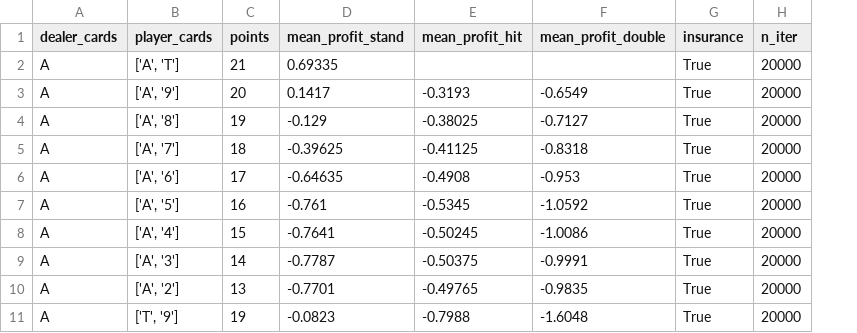
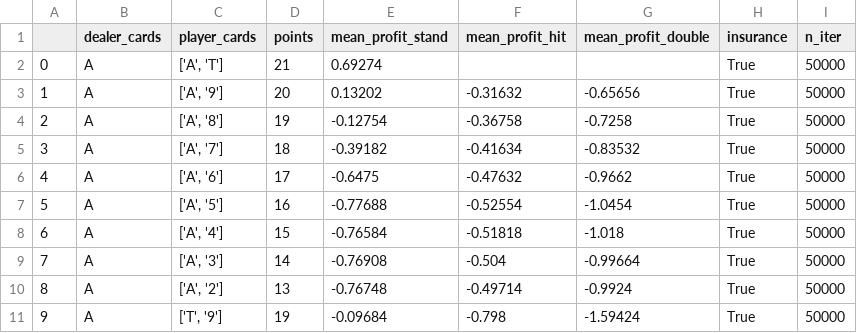
Before and after one commit to mathiasgout/blackjack-strategy, a CSV file: best_strategies/df_ins_normal.csv, drawn as a sheet; only a part is shown; addresses are those after the commit; the diff covers the shown part only; the diff names each change by its address in the sheet, - before the commit and + after, or states it on an @@ line.

```diff
--- a/best_strategies/df_ins_normal.csv
+++ b/best_strategies/df_ins_normal.csv
+column A, rows 2-11: 0 | 1 | 2 | 3 | 4 | 5 | 6 | 7 | 8 | 9
-E2 (mean_profit_stand): 0.69335
+E2 (mean_profit_stand): 0.69274
-I2:I11 (n_iter): 20000
+I2:I11 (n_iter): 50000
-E3 (mean_profit_stand): 0.1417
+E3 (mean_profit_stand): 0.13202
-F3 (mean_profit_hit): -0.3193
+F3 (mean_profit_hit): -0.31632
-G3 (mean_profit_double): -0.6549
+G3 (mean_profit_double): -0.65656
-E4 (mean_profit_stand): -0.129
+E4 (mean_profit_stand): -0.12754
-F4 (mean_profit_hit): -0.38025
+F4 (mean_profit_hit): -0.36758
-G4 (mean_profit_double): -0.7127
+G4 (mean_profit_double): -0.7258
-E5 (mean_profit_stand): -0.39625
+E5 (mean_profit_stand): -0.39182
-F5 (mean_profit_hit): -0.41125
+F5 (mean_profit_hit): -0.41634
-G5 (mean_profit_double): -0.8318
+G5 (mean_profit_double): -0.83532
-E6 (mean_profit_stand): -0.64635
+E6 (mean_profit_stand): -0.6475
-F6 (mean_profit_hit): -0.4908
+F6 (mean_profit_hit): -0.47632
-G6 (mean_profit_double): -0.953
+G6 (mean_profit_double): -0.9662
-E7 (mean_profit_stand): -0.761
+E7 (mean_profit_stand): -0.77688
-F7 (mean_profit_hit): -0.5345
+F7 (mean_profit_hit): -0.52554
-G7 (mean_profit_double): -1.0592
+G7 (mean_profit_double): -1.0454
-E8 (mean_profit_stand): -0.7641
+E8 (mean_profit_stand): -0.76584
-F8 (mean_profit_hit): -0.50245
+F8 (mean_profit_hit): -0.51818
-G8 (mean_profit_double): -1.0086
+G8 (mean_profit_double): -1.018
-E9 (mean_profit_stand): -0.7787
+E9 (mean_profit_stand): -0.76908
-F9 (mean_profit_hit): -0.50375
+F9 (mean_profit_hit): -0.504
-G9 (mean_profit_double): -0.9991
+G9 (mean_profit_double): -0.99664
-E10 (mean_profit_stand): -0.7701
+E10 (mean_profit_stand): -0.76748
-F10 (mean_profit_hit): -0.49765
+F10 (mean_profit_hit): -0.49714
-G10 (mean_profit_double): -0.9835
+G10 (mean_profit_double): -0.9924
-E11 (mean_profit_stand): -0.0823
+E11 (mean_profit_stand): -0.09684
-F11 (mean_profit_hit): -0.7988
+F11 (mean_profit_hit): -0.798
-G11 (mean_profit_double): -1.6048
+G11 (mean_profit_double): -1.59424
```
Also changed, not shown: 140 edited cells elsewhere in this file, best_strategies/df_ins_split.csv, best_strategies/df_normal.csv, 12 other files.
